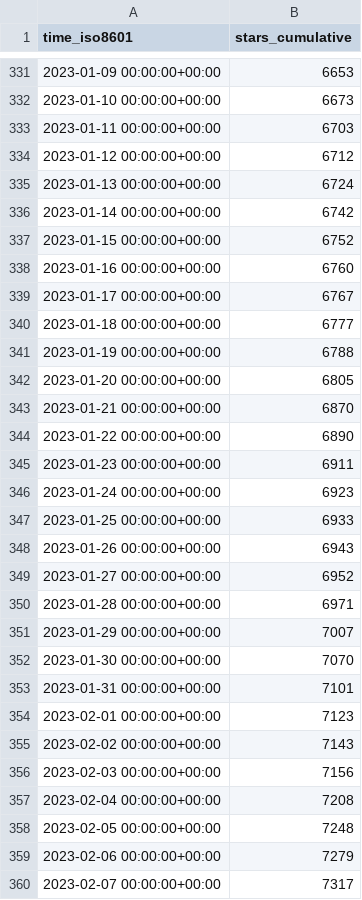
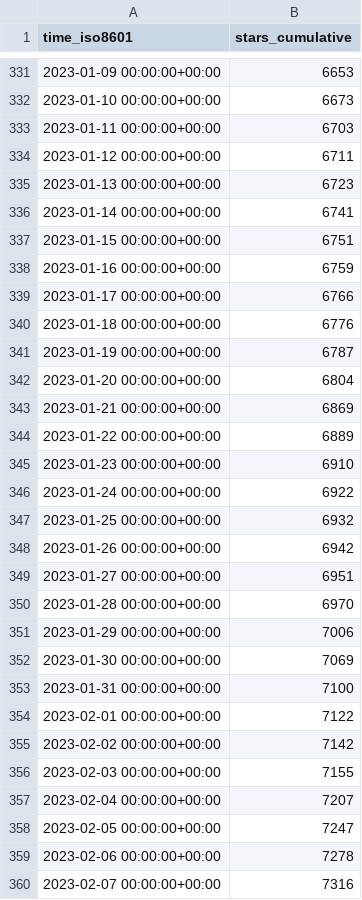
Before and after one commit to twitsforbrains/immich, a CSV file: immich-app/immich/ghrs-data/stargazers.csv, drawn as a sheet; only a part is shown, gaps mark what is left out; the diff covers the shown part only.

```diff
--- a/immich-app/immich/ghrs-data/stargazers.csv
+++ b/immich-app/immich/ghrs-data/stargazers.csv
@@ -333,28 +333,28 @@ time_iso8601,stars_cumulative
 2023-01-11 00:00:00+00:00,6703
-2023-01-12 00:00:00+00:00,6712
-2023-01-13 00:00:00+00:00,6724
-2023-01-14 00:00:00+00:00,6742
-2023-01-15 00:00:00+00:00,6752
-2023-01-16 00:00:00+00:00,6760
-2023-01-17 00:00:00+00:00,6767
-2023-01-18 00:00:00+00:00,6777
-2023-01-19 00:00:00+00:00,6788
-2023-01-20 00:00:00+00:00,6805
-2023-01-21 00:00:00+00:00,6870
-2023-01-22 00:00:00+00:00,6890
-2023-01-23 00:00:00+00:00,6911
-2023-01-24 00:00:00+00:00,6923
-2023-01-25 00:00:00+00:00,6933
-2023-01-26 00:00:00+00:00,6943
-2023-01-27 00:00:00+00:00,6952
-2023-01-28 00:00:00+00:00,6971
-2023-01-29 00:00:00+00:00,7007
-2023-01-30 00:00:00+00:00,7070
-2023-01-31 00:00:00+00:00,7101
-2023-02-01 00:00:00+00:00,7123
-2023-02-02 00:00:00+00:00,7143
-2023-02-03 00:00:00+00:00,7156
-2023-02-04 00:00:00+00:00,7208
-2023-02-05 00:00:00+00:00,7248
-2023-02-06 00:00:00+00:00,7279
-2023-02-07 00:00:00+00:00,7317
+2023-01-12 00:00:00+00:00,6711
+2023-01-13 00:00:00+00:00,6723
+2023-01-14 00:00:00+00:00,6741
+2023-01-15 00:00:00+00:00,6751
+2023-01-16 00:00:00+00:00,6759
+2023-01-17 00:00:00+00:00,6766
+2023-01-18 00:00:00+00:00,6776
+2023-01-19 00:00:00+00:00,6787
+2023-01-20 00:00:00+00:00,6804
+2023-01-21 00:00:00+00:00,6869
+2023-01-22 00:00:00+00:00,6889
+2023-01-23 00:00:00+00:00,6910
+2023-01-24 00:00:00+00:00,6922
+2023-01-25 00:00:00+00:00,6932
+2023-01-26 00:00:00+00:00,6942
+2023-01-27 00:00:00+00:00,6951
+2023-01-28 00:00:00+00:00,6970
+2023-01-29 00:00:00+00:00,7006
+2023-01-30 00:00:00+00:00,7069
+2023-01-31 00:00:00+00:00,7100
+2023-02-01 00:00:00+00:00,7122
+2023-02-02 00:00:00+00:00,7142
+2023-02-03 00:00:00+00:00,7155
+2023-02-04 00:00:00+00:00,7207
+2023-02-05 00:00:00+00:00,7247
+2023-02-06 00:00:00+00:00,7278
+2023-02-07 00:00:00+00:00,7316
```
Also changed, not shown: 1 added row and 10 edited cells elsewhere in this file.
